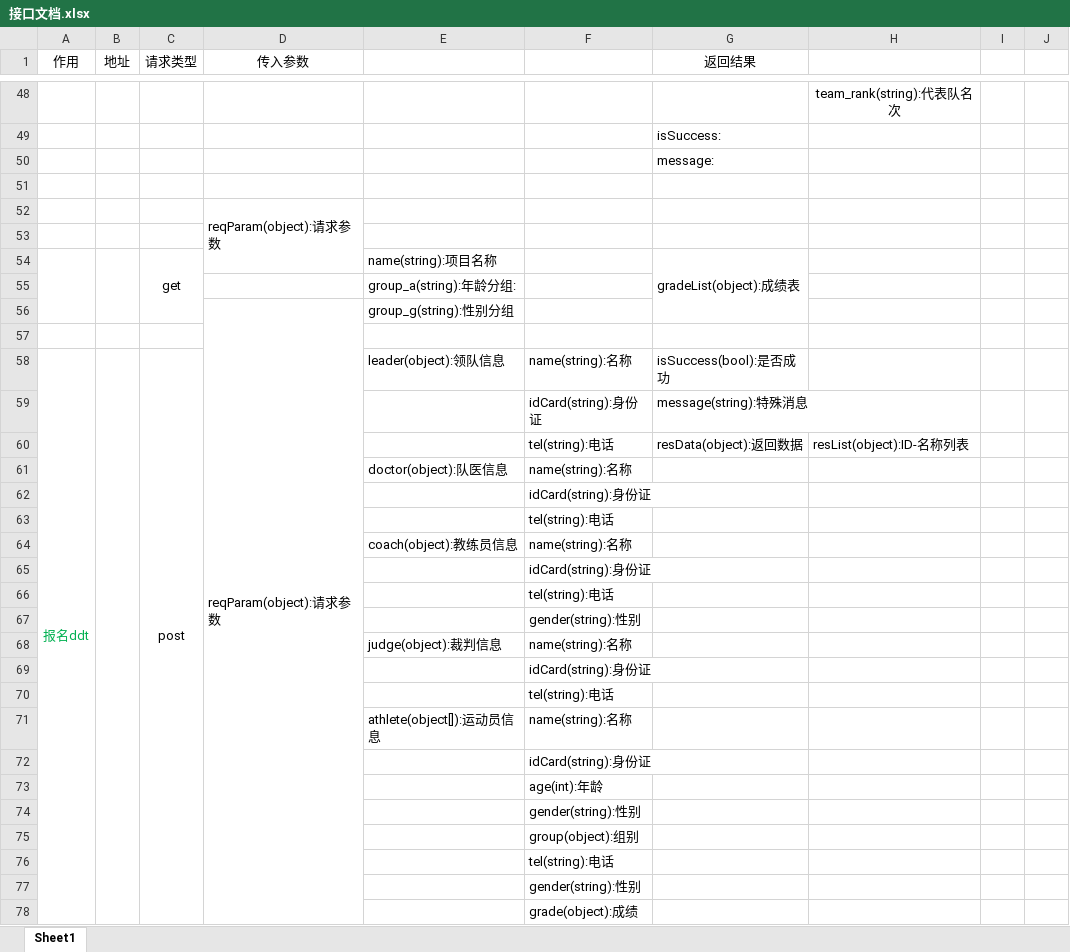
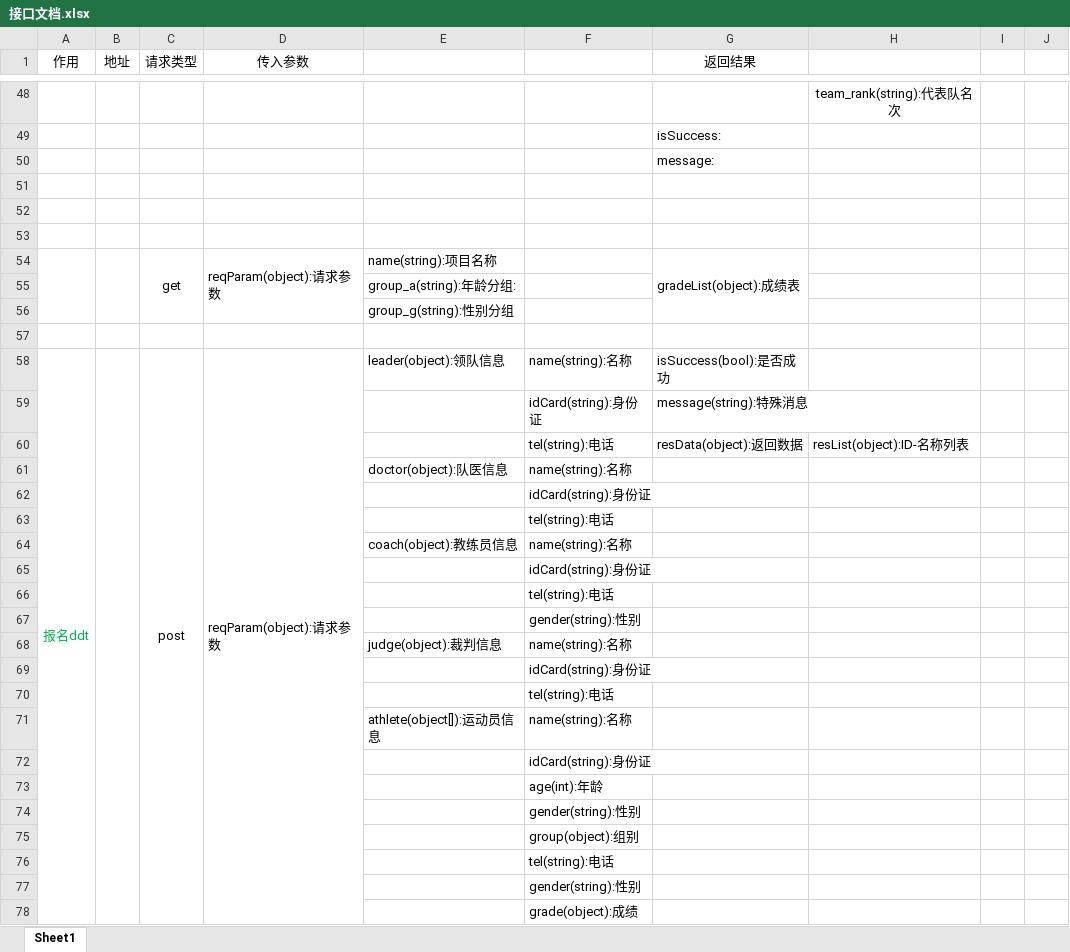
Before and after one commit to DaiDaotang/DatabaseItem, an Excel workbook: Developdocument/接口文档.xlsx, sheet Sheet1, drawn as a sheet; only a part is shown, gaps mark what is left out; values as stored, in another font and other column widths than the file's, no borders; removed rows and columns are numbered as before the commit, all else as after; the diff covers the shown part only; the diff names each change by its address in the sheet, - before the commit and + after, or states it on an @@ line.

```diff
--- a/Developdocument/接口文档.xlsx (sheet Sheet1)
+++ b/Developdocument/接口文档.xlsx (sheet Sheet1)
-row 52:  |  |  | reqParam(object):请求参数
+row 53: (empty)
-D54 (传入参数): (empty)
+D54 (传入参数): reqParam(object):请求参数
+D54:D56 merged
-D56 (传入参数): reqParam(object):请求参数
+D56 (传入参数): (empty)
-D56:D78 merged
-D58 (传入参数): (empty)
+D58 (传入参数): reqParam(object):请求参数
+D58:D80 merged
```
Also changed, not shown: 4 edited cells and merged cells elsewhere in this sheet, 13 other files.
